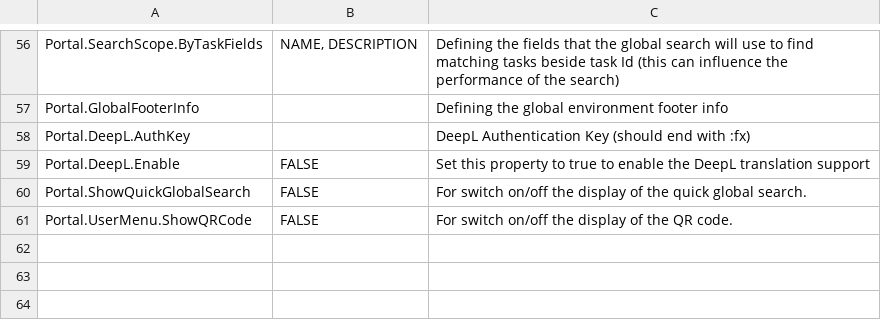
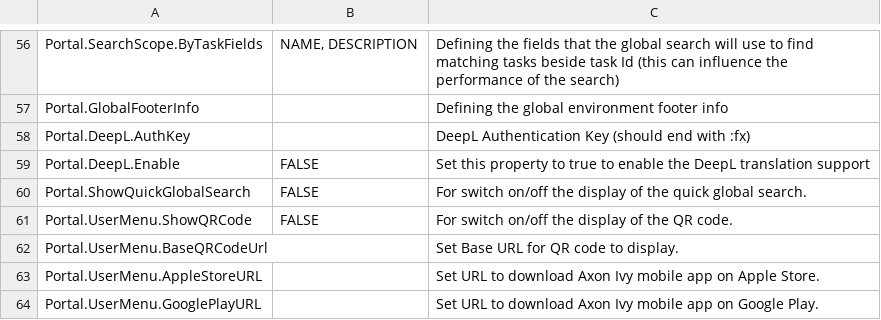
Before and after one commit to nntthuy-axonivy/portal, a CSV file: Documentation/portal-guide/source/portal-user-guide/admin-settings/documents/available_settings.csv, drawn as a sheet; only a part is shown, gaps mark what is left out; the diff names each change by its address in the sheet, - before the commit and + after, or states it on an @@ line.

Commit message:
IVYPORTAL-17025-Mobile-App-QR-Code-Enhancements (#769) (#787)
* IVYPORTAL-17025-Mobile-App-QR-Code-Enhancements
_ Enhance QR Code
_ Adding Mobile App logo
_ Adding Platform QR Code
_ GUI Test
_ Screenshot Test
_ Adapt Documents

```diff
--- a/Documentation/portal-guide/source/portal-user-guide/admin-settings/documents/available_settings.csv
+++ b/Documentation/portal-guide/source/portal-user-guide/admin-settings/documents/available_settings.csv
+row 62: Portal.UserMenu.BaseQRCodeUrl |  | Set Base URL for QR code to display.
+row 63: Portal.UserMenu.AppleStoreURL |  | Set URL to download Axon Ivy mobile app on Apple Store.
+row 64: Portal.UserMenu.GooglePlayURL |  | Set URL to download Axon Ivy mobile app on Google Play.
```
Also changed, not shown: 17 other files.
